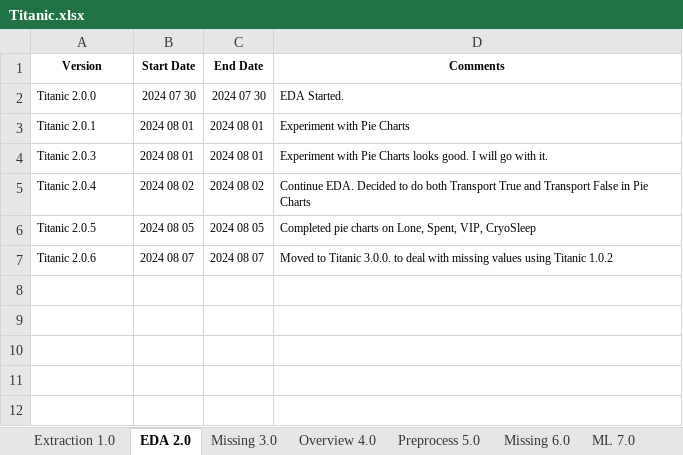
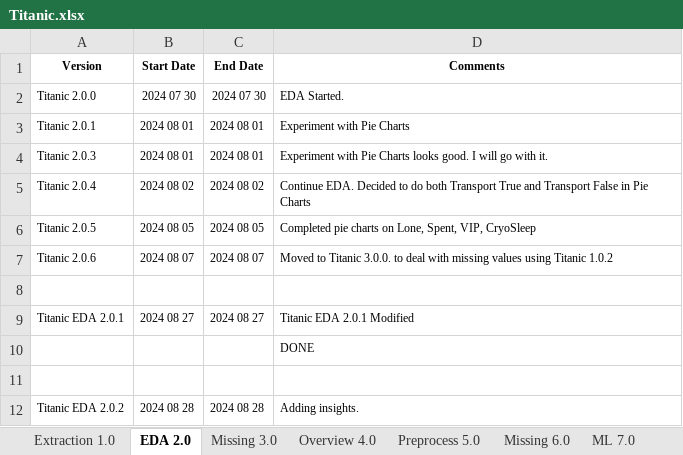
Before and after one commit to KevinNourian/Titanic, an Excel workbook: Documentation/Titanic.xlsx, sheet EDA 2.0, drawn as a sheet; values as stored, in another font and other column widths than the file's, no borders; the diff names each change by its address in the sheet, - before the commit and + after, or states it on an @@ line.

Commit message:
Completed Comments on Missing Values Notebook

```diff
--- a/Documentation/Titanic.xlsx (sheet EDA 2.0)
+++ b/Documentation/Titanic.xlsx (sheet EDA 2.0)
+row 8: (empty)
+row 9: Titanic EDA 2.0.1 | 2024 08 27 | 2024 08 27 | Titanic EDA 2.0.1 Modified
+row 10:  |  |  | DONE
+row 11: (empty)
+row 12: Titanic EDA 2.0.2 | 2024 08 28 | 2024 08 28 | Adding insights.
```
Also changed, not shown: sheet Project, sheet Preprocess 5.0, 4 other files.
